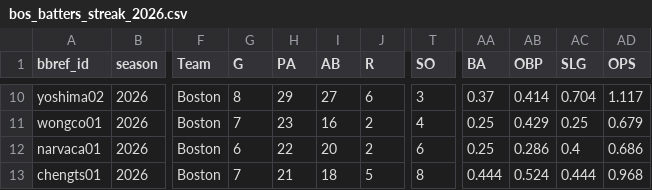
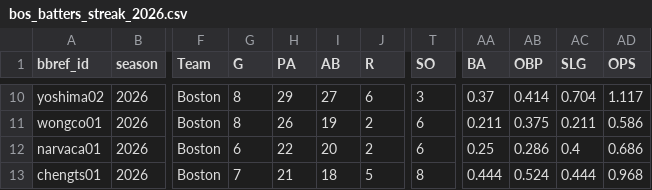
Before and after one commit to brennerd/Stat220Final, a CSV file: data/raw/bos_batters_streak_2026.csv, drawn as a sheet; only a part is shown, gaps mark what is left out; the diff covers the shown part only; the diff names each change by its address in the sheet, - before the commit and + after, or states it on an @@ line.

```diff
--- a/data/raw/bos_batters_streak_2026.csv
+++ b/data/raw/bos_batters_streak_2026.csv
-G11 (G): 7
+G11 (G): 8
-H11 (PA): 23
+H11 (PA): 26
-I11 (AB): 16
+I11 (AB): 19
-T11 (SO): 4
+T11 (SO): 6
-AA11 (BA): 0.25
+AA11 (BA): 0.211
-AB11 (OBP): 0.429
+AB11 (OBP): 0.375
-AC11 (SLG): 0.25
+AC11 (SLG): 0.211
-AD11 (OPS): 0.679
+AD11 (OPS): 0.586
```
Also changed, not shown: 1 added row, 1 removed row and 65 edited cells elsewhere in this file, data/raw/bos_pitchers_streak_2026.csv, data/raw/bos_team_results_2026.csv, 1 other file.
